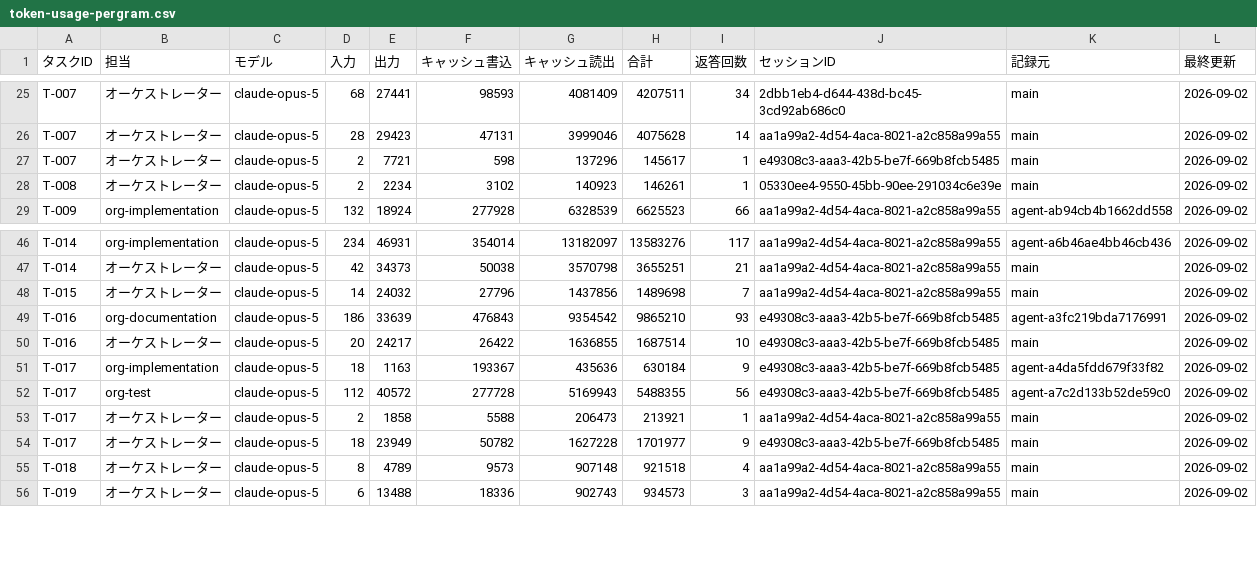
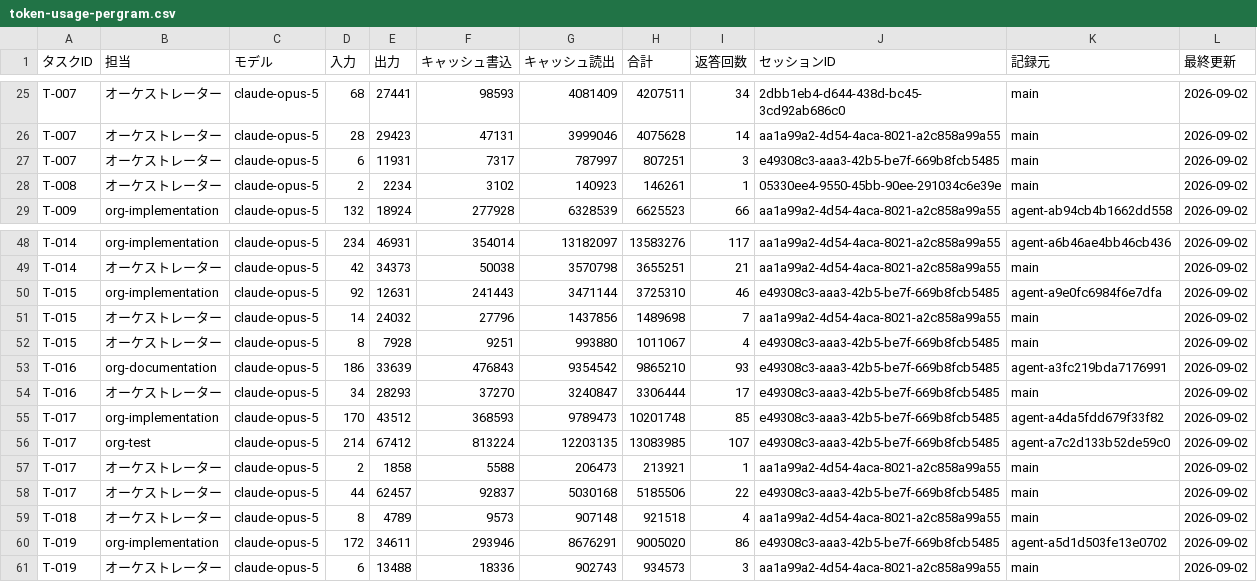
Before and after one commit to umiji/pergram, a CSV file: docs/token-usage-pergram.csv, drawn as a sheet; only a part is shown, gaps mark what is left out; the diff covers the shown part only.

```diff
--- a/docs/token-usage-pergram.csv
+++ b/docs/token-usage-pergram.csv
@@ -26,3 +26,3 @@ T-007,オーケストレーター,claude-opus-5,68,27441,98593,4081409,4207511,3
 T-007,オーケストレーター,claude-opus-5,28,29423,47131,3999046,4075628,14,aa1a99a2-4d54-4aca-8021-a2c858a99a55,main,2026-09-02
-T-007,オーケストレーター,claude-opus-5,2,7721,598,137296,145617,1,e49308c3-aaa3-42b5-be7f-669b8fcb5485,main,2026-09-02
+T-007,オーケストレーター,claude-opus-5,6,11931,7317,787997,807251,3,e49308c3-aaa3-42b5-be7f-669b8fcb5485,main,2026-09-02
 T-008,オーケストレーター,claude-opus-5,2,2234,3102,140923,146261,1,05330ee4-9550-45bb-90ee-291034c6e39e,main,2026-09-02
@@ -47,10 +49,13 @@ T-014,org-implementation,claude-opus-5,234,46931,354014,13182097,13583276,117,aa
 T-014,オーケストレーター,claude-opus-5,42,34373,50038,3570798,3655251,21,aa1a99a2-4d54-4aca-8021-a2c858a99a55,main,2026-09-02
+T-015,org-implementation,claude-opus-5,92,12631,241443,3471144,3725310,46,e49308c3-aaa3-42b5-be7f-669b8fcb5485,agent-a9e0fc6984f6e7dfa,2026-09-02
 T-015,オーケストレーター,claude-opus-5,14,24032,27796,1437856,1489698,7,aa1a99a2-4d54-4aca-8021-a2c858a99a55,main,2026-09-02
+T-015,オーケストレーター,claude-opus-5,8,7928,9251,993880,1011067,4,e49308c3-aaa3-42b5-be7f-669b8fcb5485,main,2026-09-02
 T-016,org-documentation,claude-opus-5,186,33639,476843,9354542,9865210,93,e49308c3-aaa3-42b5-be7f-669b8fcb5485,agent-a3fc219bda7176991,2026-09-02
-T-016,オーケストレーター,claude-opus-5,20,24217,26422,1636855,1687514,10,e49308c3-aaa3-42b5-be7f-669b8fcb5485,main,2026-09-02
-T-017,org-implementation,claude-opus-5,18,1163,193367,435636,630184,9,e49308c3-aaa3-42b5-be7f-669b8fcb5485,agent-a4da5fdd679f33f82,2026-09-02
-T-017,org-test,claude-opus-5,112,40572,277728,5169943,5488355,56,e49308c3-aaa3-42b5-be7f-669b8fcb5485,agent-a7c2d133b52de59c0,2026-09-02
+T-016,オーケストレーター,claude-opus-5,34,28293,37270,3240847,3306444,17,e49308c3-aaa3-42b5-be7f-669b8fcb5485,main,2026-09-02
+T-017,org-implementation,claude-opus-5,170,43512,368593,9789473,10201748,85,e49308c3-aaa3-42b5-be7f-669b8fcb5485,agent-a4da5fdd679f33f82,2026-09-02
+T-017,org-test,claude-opus-5,214,67412,813224,12203135,13083985,107,e49308c3-aaa3-42b5-be7f-669b8fcb5485,agent-a7c2d133b52de59c0,2026-09-02
 T-017,オーケストレーター,claude-opus-5,2,1858,5588,206473,213921,1,aa1a99a2-4d54-4aca-8021-a2c858a99a55,main,2026-09-02
-T-017,オーケストレーター,claude-opus-5,18,23949,50782,1627228,1701977,9,e49308c3-aaa3-42b5-be7f-669b8fcb5485,main,2026-09-02
+T-017,オーケストレーター,claude-opus-5,44,62457,92837,5030168,5185506,22,e49308c3-aaa3-42b5-be7f-669b8fcb5485,main,2026-09-02
 T-018,オーケストレーター,claude-opus-5,8,4789,9573,907148,921518,4,aa1a99a2-4d54-4aca-8021-a2c858a99a55,main,2026-09-02
+T-019,org-implementation,claude-opus-5,172,34611,293946,8676291,9005020,86,e49308c3-aaa3-42b5-be7f-669b8fcb5485,agent-a5d1d503fe13e0702,2026-09-02
 T-019,オーケストレーター,claude-opus-5,6,13488,18336,902743,934573,3,aa1a99a2-4d54-4aca-8021-a2c858a99a55,main,2026-09-02
```
Also changed, not shown: 8 added rows and 24 edited cells elsewhere in this file, docs/task-list-pergram.csv, 3 other files.
